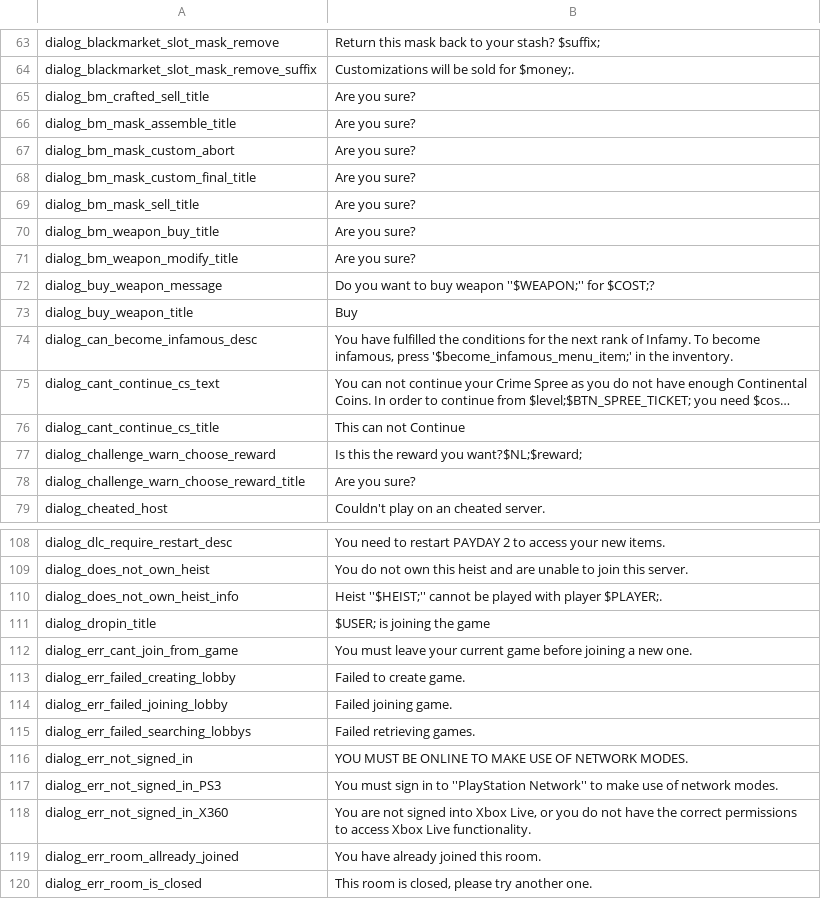
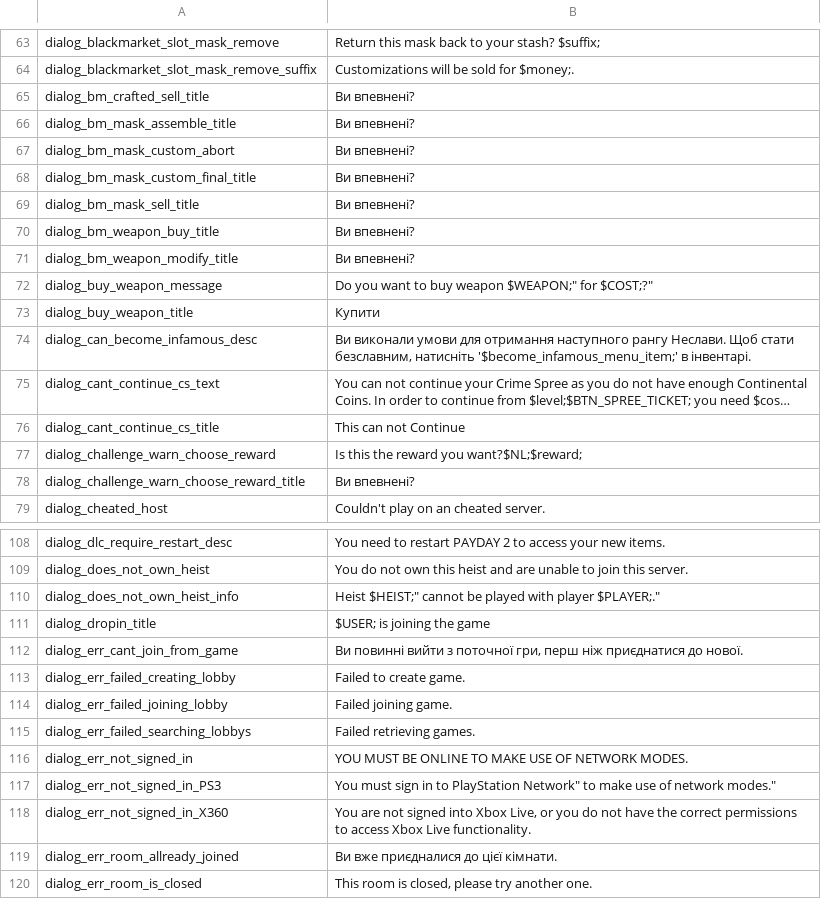
Before and after one commit to Parapando/Payday-2-UA, a CSV file: Crowdin/translated/systemmenu.csv, drawn as a sheet; only a part is shown, gaps mark what is left out; long unchanged cells end in …; the diff covers the shown part only; the diff names each change by its address in the sheet, - before the commit and + after, or states it on an @@ line.

Commit message:
New translations systemmenu.csv (Multilingual)

```diff
--- a/Crowdin/translated/systemmenu.csv
+++ b/Crowdin/translated/systemmenu.csv
-B65:B71: Are you sure?
+B65:B71: Ви впевнені?
-B72: …buy weapon ''$WEAPON;'' for $COST;?
+B72: …buy weapon $WEAPON;" for $COST;?"
-B73: Buy
+B73: Купити
-B74: You have fulfilled the conditions for the next rank of Infamy. To become infamous, press '$become_infamous_menu_item;' in the inventory.
+B74: Ви виконали умови для отримання наступного рангу Неслави. Щоб стати безславним, натисніть '$become_infamous_menu_item;' в інвентарі.
-B78: Are you sure?
+B78: Ви впевнені?
-B110: Heist ''$HEIST;'' cannot be played with player $PLAYER;.
+B110: Heist $HEIST;" cannot be played with player $PLAYER;."
-B112: You must leave your current game before joining a new one.
+B112: Ви повинні вийти з поточної гри, перш ніж приєднатися до нової.
-B117: …in to ''PlayStation Network'' to make use of network modes.
+B117: …in to PlayStation Network" to make use of network modes."
-B119: You have already joined this room.
+B119: Ви вже приєдналися до цієї кімнати.
```
Also changed, not shown: 63 edited cells elsewhere in this file.
